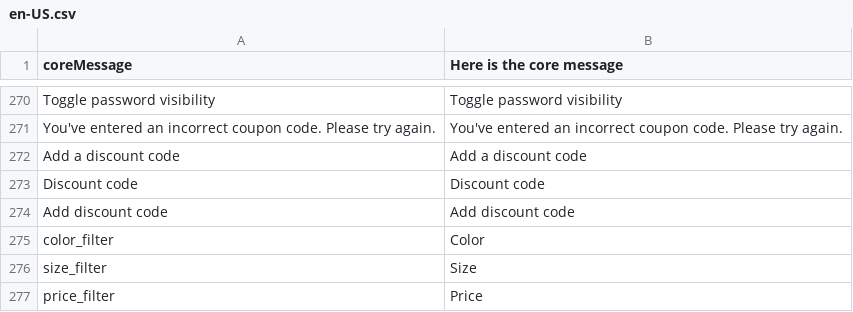
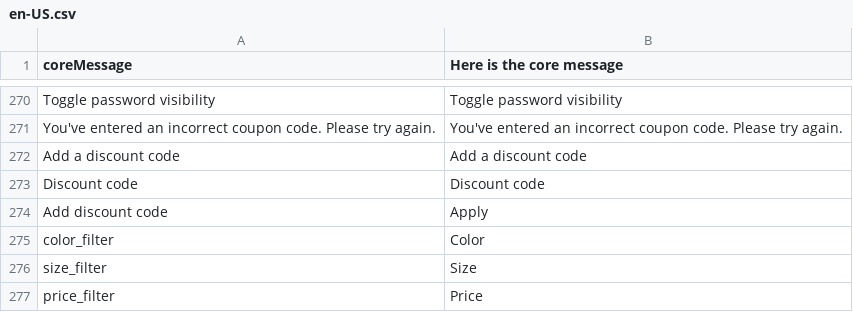
Before and after one commit to workgarrowood/vue-storefront, a CSV file: core/resource/i18n/en-US.csv, drawn as a sheet; only a part is shown, gaps mark what is left out.

```diff
--- a/core/resource/i18n/en-US.csv
+++ b/core/resource/i18n/en-US.csv
@@ -273,3 +273,3 @@
 "Discount code","Discount code"
-"Add discount code","Add discount code"
+"Add discount code","Apply"
 "color_filter","Color"
```
Also changed, not shown: 4 other files.
